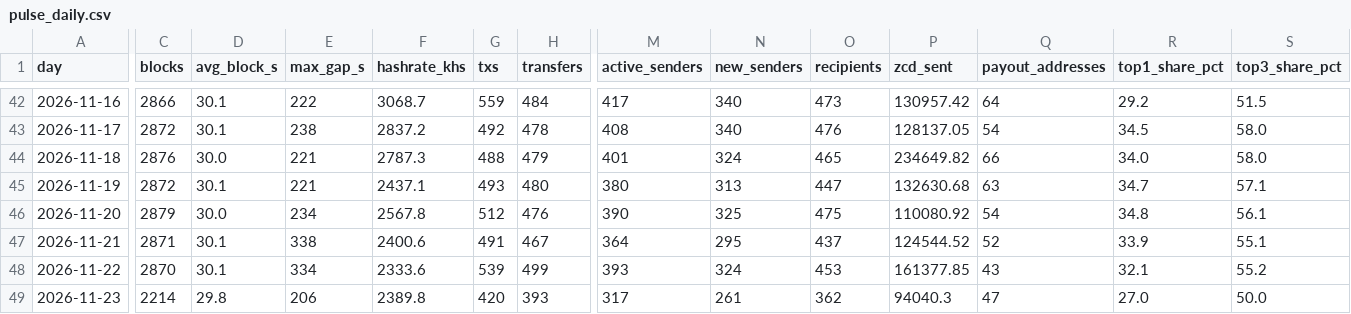
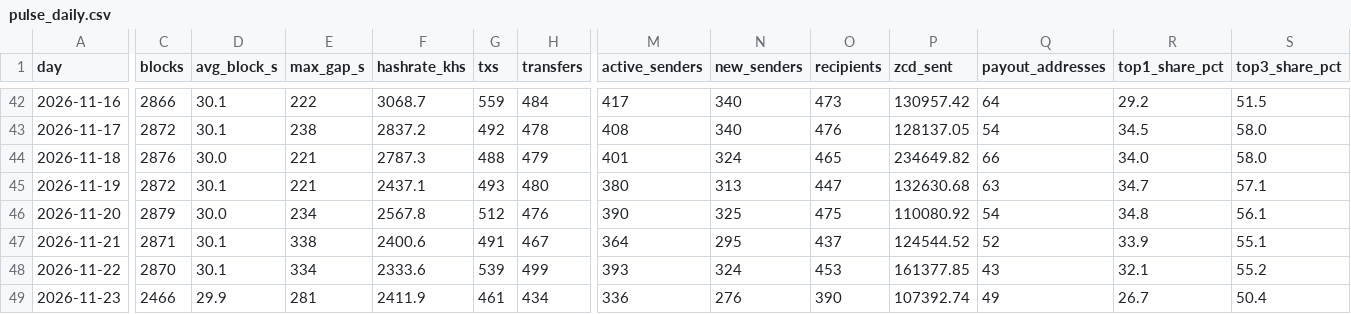
Before and after one commit to brilliantnodes/zycord-pulse, a CSV file: data/pulse_daily.csv, drawn as a sheet; only a part is shown, gaps mark what is left out; the diff covers the shown part only; the diff names each change by its address in the sheet, - before the commit and + after, or states it on an @@ line.

Commit message:
Data: block 137,745, 2026-11-23T20:29:58Z

```diff
--- a/data/pulse_daily.csv
+++ b/data/pulse_daily.csv
-C49 (blocks): 2214
+C49 (blocks): 2466
-D49 (avg_block_s): 29.8
+D49 (avg_block_s): 29.9
-E49 (max_gap_s): 206
+E49 (max_gap_s): 281
-F49 (hashrate_khs): 2389.8
+F49 (hashrate_khs): 2411.9
-G49 (txs): 420
+G49 (txs): 461
-H49 (transfers): 393
+H49 (transfers): 434
-M49 (active_senders): 317
+M49 (active_senders): 336
-N49 (new_senders): 261
+N49 (new_senders): 276
-O49 (recipients): 362
+O49 (recipients): 390
-P49 (zcd_sent): 94040.3
+P49 (zcd_sent): 107392.74
-Q49 (payout_addresses): 47
+Q49 (payout_addresses): 49
-R49 (top1_share_pct): 27.0
+R49 (top1_share_pct): 26.7
-S49 (top3_share_pct): 50.0
+S49 (top3_share_pct): 50.4
```
Also changed, not shown: 4 edited cells elsewhere in this file, 4 other files.
